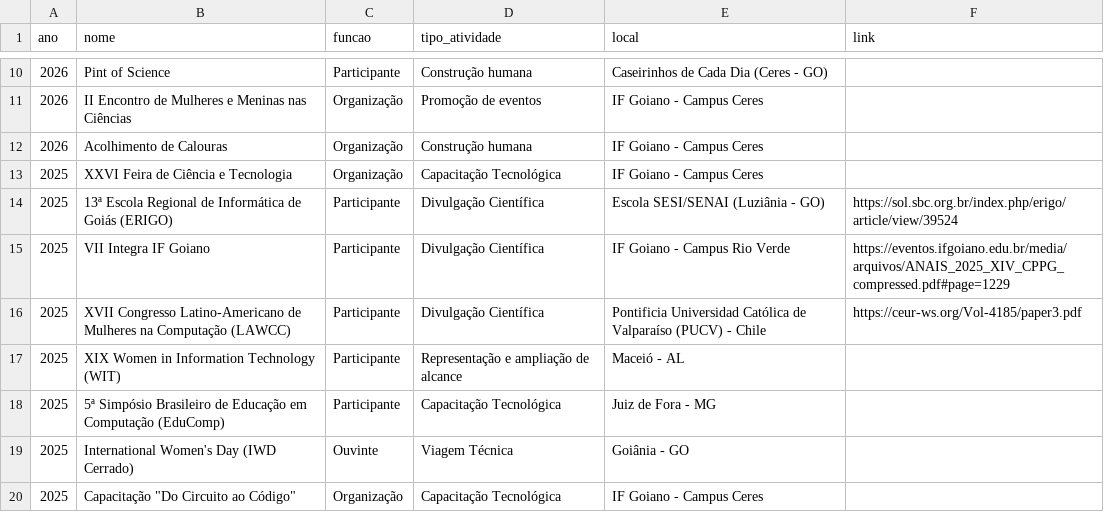
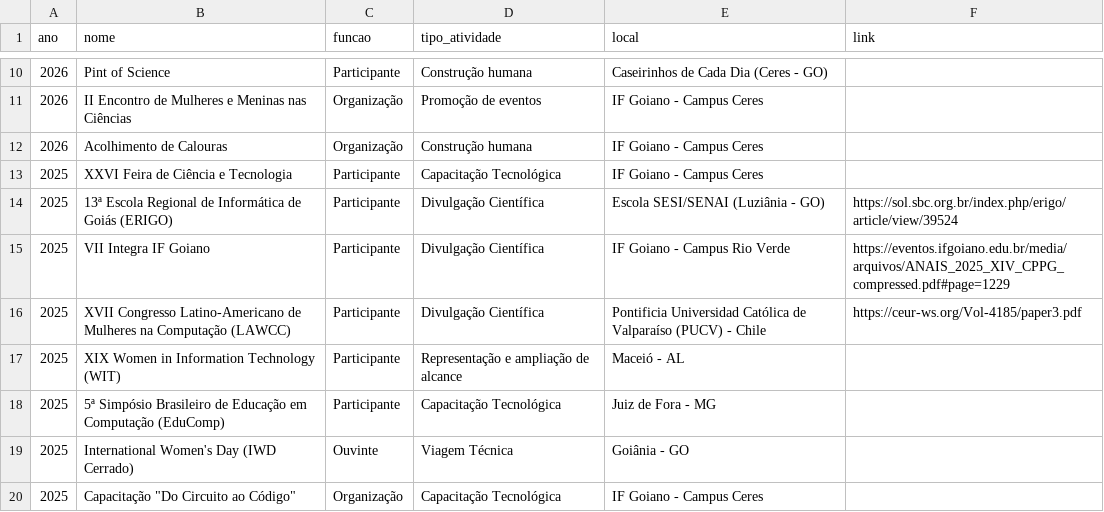
Before and after one commit to saraafariass/ic2026, a CSV file: data/eventos.csv (was eventos.csv), drawn as a sheet; only a part is shown, gaps mark what is left out; the diff covers the shown part only.

```diff
--- a/eventos.csv
+++ b/data/eventos.csv
@@ -12,3 +12,3 @@ ano,nome,funcao,tipo_atividade,local,link
 2026,Acolhimento de Calouras,Organização,Construção humana,IF Goiano - Campus Ceres,
-2025,XXVI Feira de Ciência e Tecnologia,Organização,Capacitação Tecnológica,IF Goiano - Campus Ceres,
+2025,XXVI Feira de Ciência e Tecnologia,Participante,Capacitação Tecnológica,IF Goiano - Campus Ceres,
 2025,13ª Escola Regional de Informática de Goiás (ERIGO),Participante,Divulgação Científica,Escola SESI/SENAI (Luziânia - GO),https://sol.sbc.org.br/index.php/erigo/article/view/39524
```
Also changed, not shown: 37 added rows and 2 edited cells elsewhere in this file, 27 other files.
